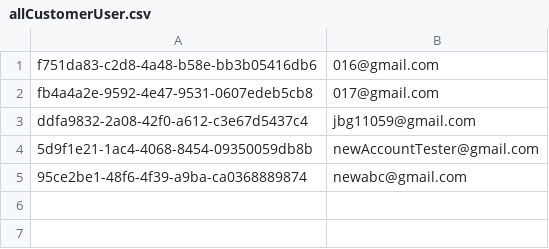
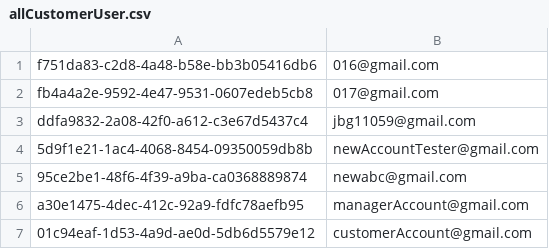
Before and after one commit to JohnnyLawma/FinalProject24, a CSV file: CustomerUserFolder/allCustomerUser.csv, drawn as a sheet.

```diff
--- a/CustomerUserFolder/allCustomerUser.csv
+++ b/CustomerUserFolder/allCustomerUser.csv
@@ -5 +5,3 @@ ddfa9832-2a08-42f0-a612-c3e67d5437c4,jbg11059@gmail.com
 95ce2be1-48f6-4f39-a9ba-ca0368889874,newabc@gmail.com
+a30e1475-4dec-412c-92a9-fdfc78aefb95,managerAccount@gmail.com
+01c94eaf-1d53-4a9d-ae0d-5db6d5579e12,customerAccount@gmail.com
```
Also changed, not shown: resturantinformation/resturantInformation.csv, 6 other files.
